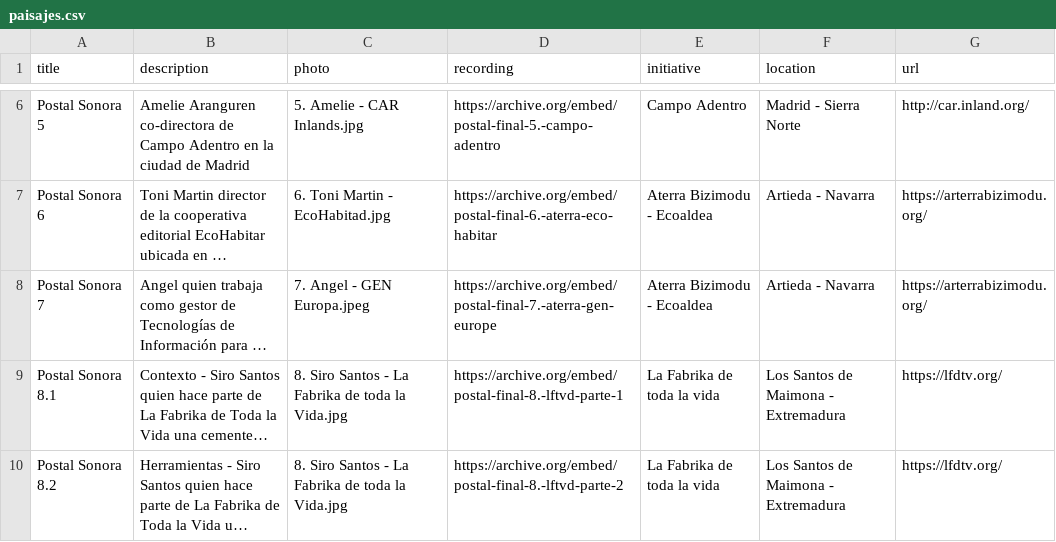
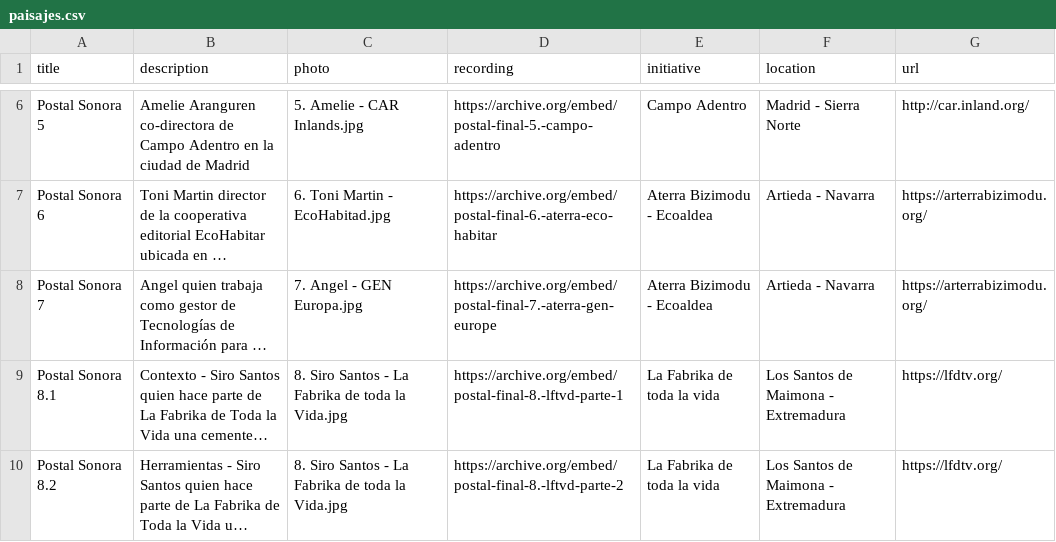
Before and after one commit to labrurales/labsrurales, a CSV file: _data/paisajes.csv, drawn as a sheet; only a part is shown, gaps mark what is left out; long unchanged cells end in …; the diff names each change by its address in the sheet, - before the commit and + after, or states it on an @@ line.

Commit message:
Update paisajes.csv

```diff
--- a/_data/paisajes.csv
+++ b/_data/paisajes.csv
-C8 (photo): 7. Angel - GEN Europa.jpeg
+C8 (photo): 7. Angel - GEN Europa.jpg
```
